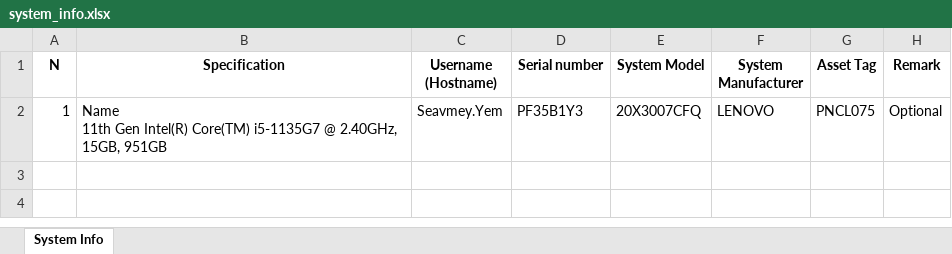
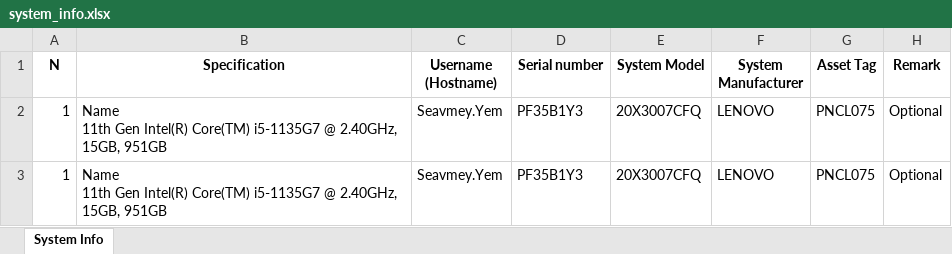
Before and after one commit to Seavmey-Yem/Algorithm-G23, an Excel workbook: system_info.xlsx, sheet System Info, drawn as a sheet; values as stored, in another font and other column widths than the file's, no borders; ↵ is a line break in a cell; the diff names each change by its address in the sheet, - before the commit and + after, or states it on an @@ line.

```diff
--- a/system_info.xlsx (sheet System Info)
+++ b/system_info.xlsx (sheet System Info)
+row 3: 1 | Name ↵ 11th Gen Intel(R) Core(TM) i5-1135G7 @ 2.40GHz, 15GB, 951GB | Seavmey.Yem | PF35B1Y3 | 20X3007CFQ | LENOVO | PNCL075 | Optional
```
Also changed, not shown: 1 other file.
